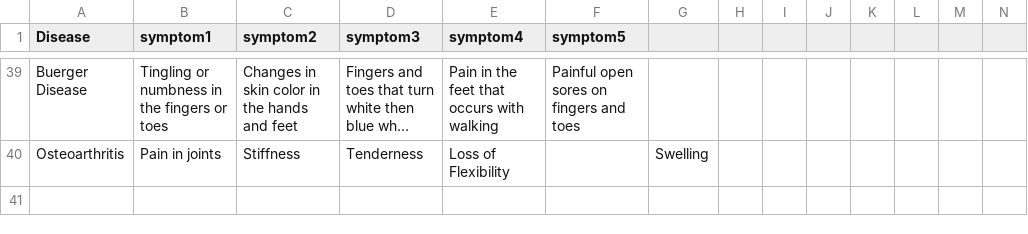
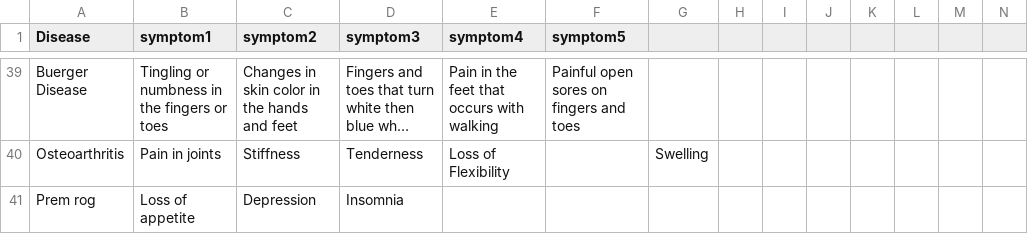
Before and after one commit to jatin41/Main_page, a CSV file: Untitled 2.csv, drawn as a sheet; only a part is shown, gaps mark what is left out; long unchanged cells end in …; rows hold the shown columns only; the diff names each change by its address in the sheet, - before the commit and + after, or states it on an @@ line.

Commit message:
Update Untitled 2.csv

```diff
--- a/Untitled 2.csv
+++ b/Untitled 2.csv
+row 41: Prem rog | Loss of appetite | Depression | Insomnia
```
